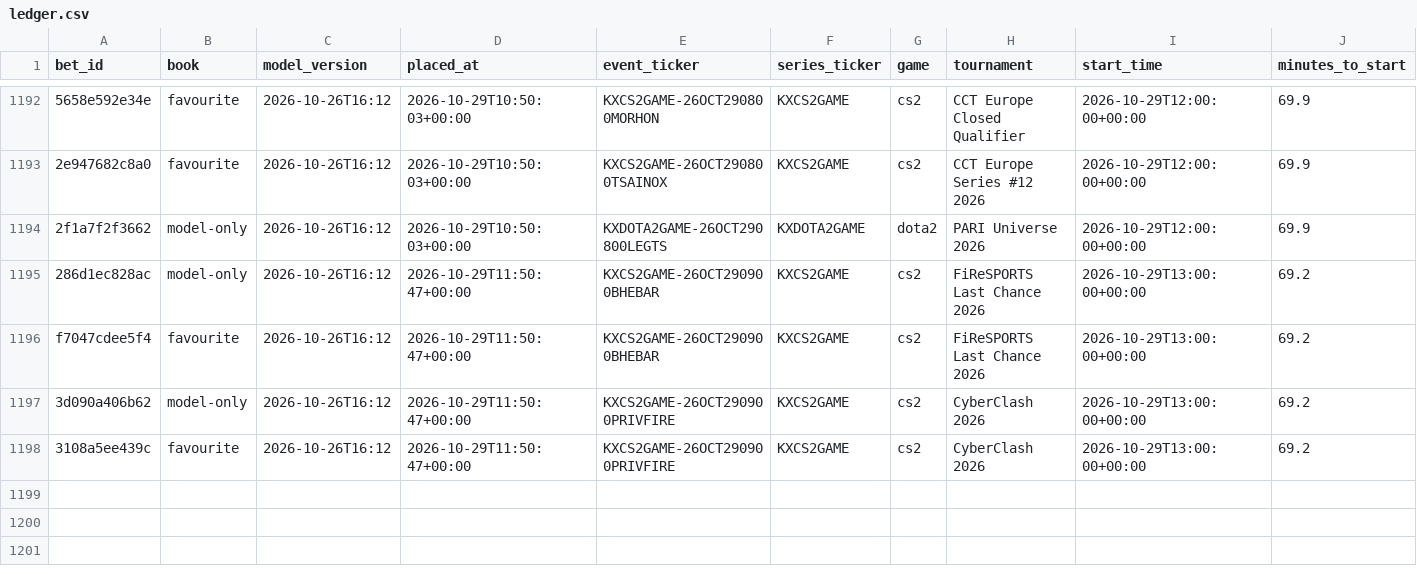
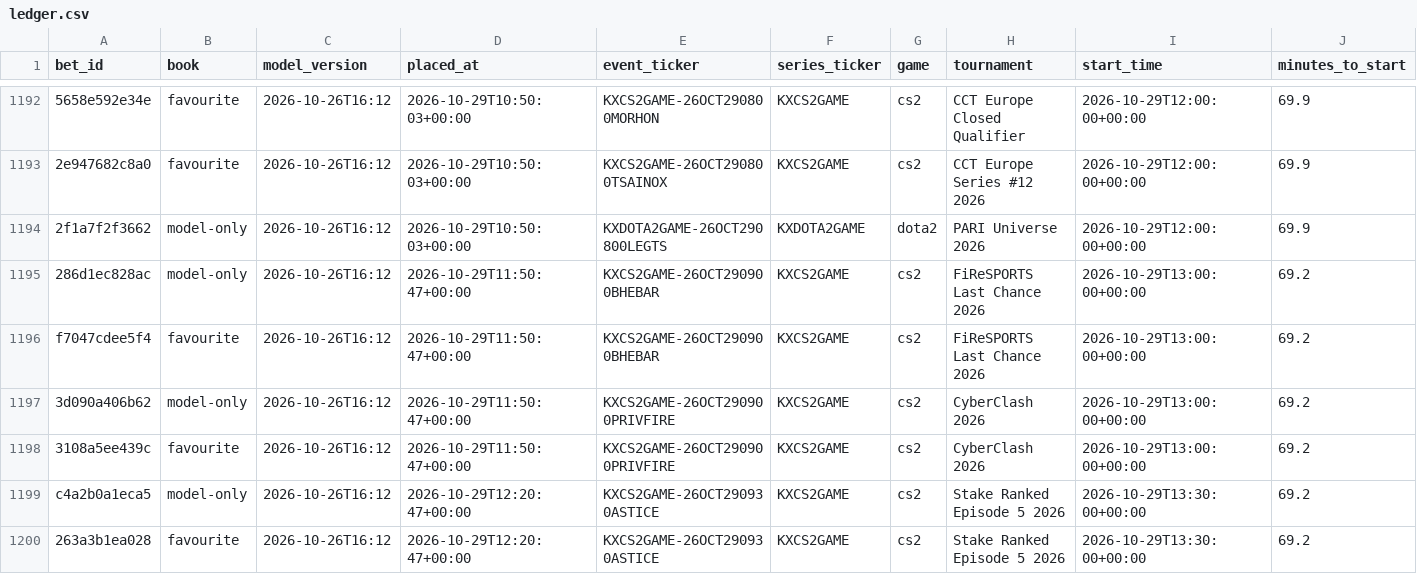
Before and after one commit to nathangin/esports-betting, a CSV file: state/paper/ledger.csv, drawn as a sheet; only a part is shown, gaps mark what is left out; rows hold the shown columns only; the diff names each change by its address in the sheet, - before the commit and + after, or states it on an @@ line.

```diff
--- a/state/paper/ledger.csv
+++ b/state/paper/ledger.csv
+row 1199: c4a2b0a1eca5 | model-only | 2026-10-26T16:12 | 2026-10-29T12:20:47+00:00 | KXCS2GAME-26OCT290930ASTICE | KXCS2GAME | cs2 | Stake Ranked Episode 5 2026 | 2026-10-29T13:30:00+00:00 | 69.2
+row 1200: 263a3b1ea028 | favourite | 2026-10-26T16:12 | 2026-10-29T12:20:47+00:00 | KXCS2GAME-26OCT290930ASTICE | KXCS2GAME | cs2 | Stake Ranked Episode 5 2026 | 2026-10-29T13:30:00+00:00 | 69.2
```
Also changed, not shown: 7 other files.
